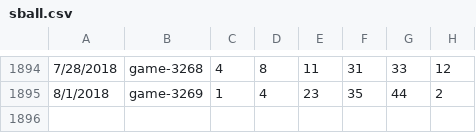
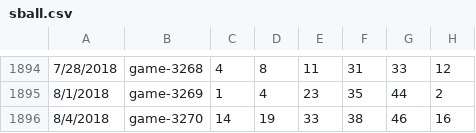
Before and after one commit to orneryhippo/casting, a CSV file: data/sball.csv, drawn as a sheet; only a part is shown, gaps mark what is left out.

Commit message:
new data

```diff
--- a/data/sball.csv
+++ b/data/sball.csv
@@ -1895 +1895,2 @@
 8/1/2018,game-3269,1,4,23,35,44,2
+8/4/2018,game-3270,14,19,33,38,46,16
```
Also changed, not shown: data/mega.csv, data/pball.csv, 3 other files.
